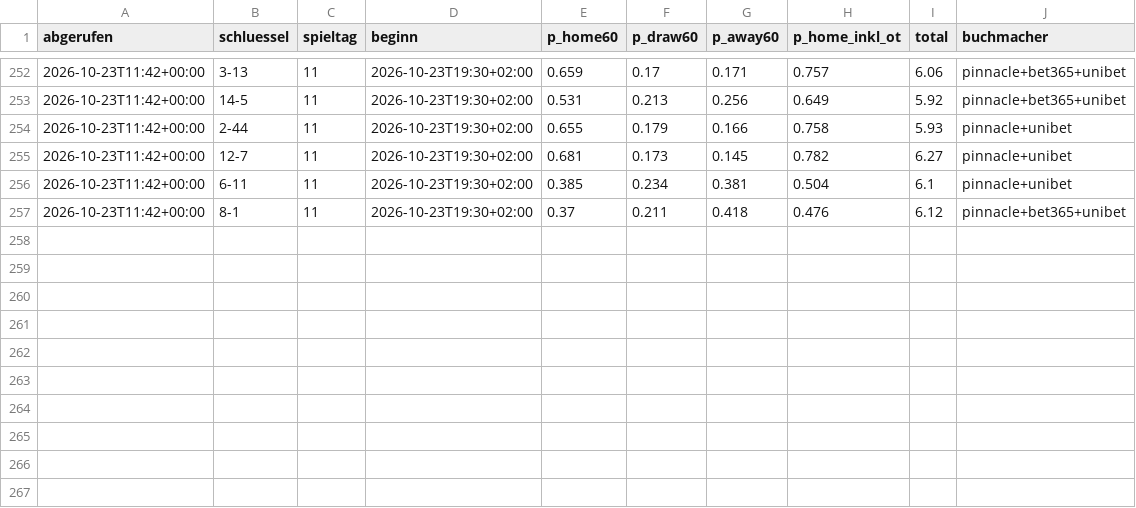
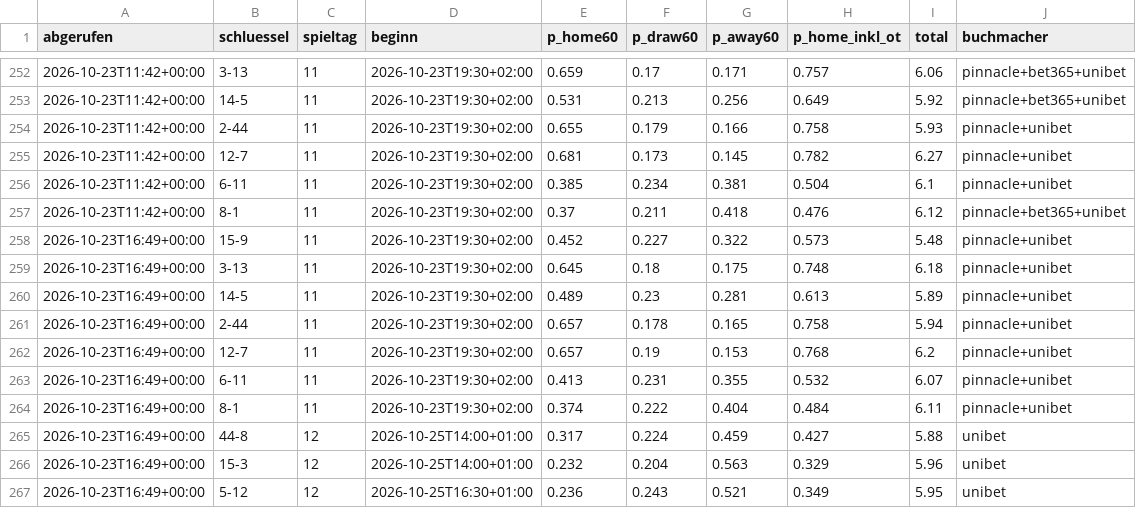
Before and after one commit to machi239/del-fantasy, a CSV file: data/quoten_verlauf.csv, drawn as a sheet; only a part is shown, gaps mark what is left out.

```diff
--- a/data/quoten_verlauf.csv
+++ b/data/quoten_verlauf.csv
@@ -257 +257,11 @@ abgerufen,schluessel,spieltag,beginn,p_home60,p_draw60,p_away60,p_home_inkl_ot,t
 2026-10-23T11:42+00:00,8-1,11,2026-10-23T19:30+02:00,0.37,0.211,0.418,0.476,6.12,pinnacle+bet365+unibet
+2026-10-23T16:49+00:00,15-9,11,2026-10-23T19:30+02:00,0.452,0.227,0.322,0.573,5.48,pinnacle+unibet
+2026-10-23T16:49+00:00,3-13,11,2026-10-23T19:30+02:00,0.645,0.18,0.175,0.748,6.18,pinnacle+unibet
+2026-10-23T16:49+00:00,14-5,11,2026-10-23T19:30+02:00,0.489,0.23,0.281,0.613,5.89,pinnacle+unibet
+2026-10-23T16:49+00:00,2-44,11,2026-10-23T19:30+02:00,0.657,0.178,0.165,0.758,5.94,pinnacle+unibet
+2026-10-23T16:49+00:00,12-7,11,2026-10-23T19:30+02:00,0.657,0.19,0.153,0.768,6.2,pinnacle+unibet
+2026-10-23T16:49+00:00,6-11,11,2026-10-23T19:30+02:00,0.413,0.231,0.355,0.532,6.07,pinnacle+unibet
+2026-10-23T16:49+00:00,8-1,11,2026-10-23T19:30+02:00,0.374,0.222,0.404,0.484,6.11,pinnacle+unibet
+2026-10-23T16:49+00:00,44-8,12,2026-10-25T14:00+01:00,0.317,0.224,0.459,0.427,5.88,unibet
+2026-10-23T16:49+00:00,15-3,12,2026-10-25T14:00+01:00,0.232,0.204,0.563,0.329,5.96,unibet
+2026-10-23T16:49+00:00,5-12,12,2026-10-25T16:30+01:00,0.236,0.243,0.521,0.349,5.95,unibet
```
Also changed, not shown: 1 other file.
